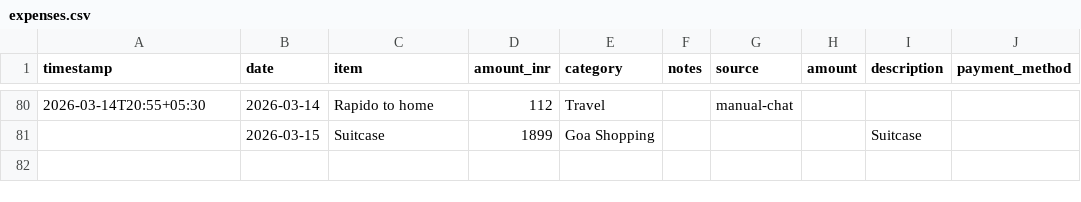
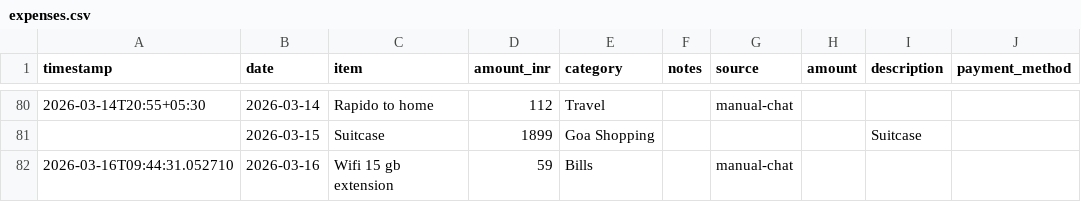
Before and after one commit to Sukrittt/envelope, a CSV file: productivity/expenses.csv, drawn as a sheet; only a part is shown, gaps mark what is left out.

```diff
--- a/productivity/expenses.csv
+++ b/productivity/expenses.csv
@@ -81 +81,2 @@ timestamp,date,item,amount_inr,category,notes,source,amount,description,payment_
 ,2026-03-15,Suitcase,1899,Goa Shopping,,,,Suitcase,
+2026-03-16T09:44:31.052710,2026-03-16,Wifi 15 gb extension,59,Bills,,manual-chat,,,
```
Also changed, not shown: data/expenses.csv, 9 other files.
